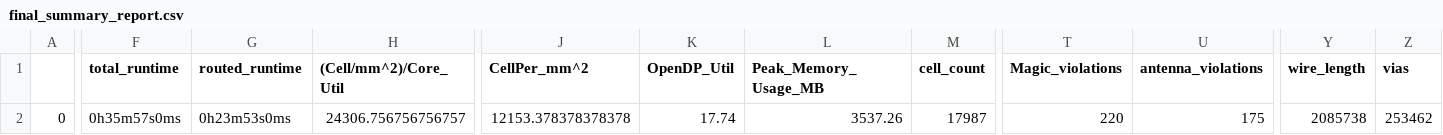
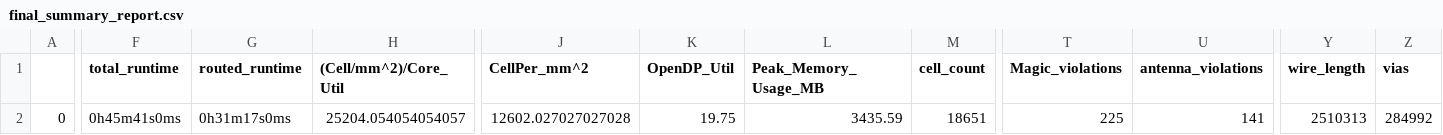
Before and after one commit to mayank-kabra2001/caravel_pico, a CSV file: signoff/mgmt_core/final_summary_report.csv, drawn as a sheet; only a part is shown, gaps mark what is left out; the diff covers the shown part only; the diff names each change by its address in the sheet, - before the commit and + after, or states it on an @@ line.

Commit message:
[DATA] Update mgmt_core (enable compressed instruction)

```diff
--- a/signoff/mgmt_core/final_summary_report.csv
+++ b/signoff/mgmt_core/final_summary_report.csv
-F2 (total_runtime): 0h35m57s0ms
+F2 (total_runtime): 0h45m41s0ms
-G2 (routed_runtime): 0h23m53s0ms
+G2 (routed_runtime): 0h31m17s0ms
-H2 ((Cell/mm^2)/Core_Util): 24306.756756756757
+H2 ((Cell/mm^2)/Core_Util): 25204.054054054057
-J2 (CellPer_mm^2): 12153.378378378378
+J2 (CellPer_mm^2): 12602.027027027028
-K2 (OpenDP_Util): 17.74
+K2 (OpenDP_Util): 19.75
-L2 (Peak_Memory_Usage_MB): 3537.26
+L2 (Peak_Memory_Usage_MB): 3435.59
-M2 (cell_count): 17987
+M2 (cell_count): 18651
-T2 (Magic_violations): 220
+T2 (Magic_violations): 225
-U2 (antenna_violations): 175
+U2 (antenna_violations): 141
-Y2 (wire_length): 2085738
+Y2 (wire_length): 2510313
-Z2 (vias): 253462
+Z2 (vias): 284992
```
Also changed, not shown: 24 edited cells elsewhere in this file, signoff/mgmt_core_wrapper/final_summary_report.csv, 17 other files.
